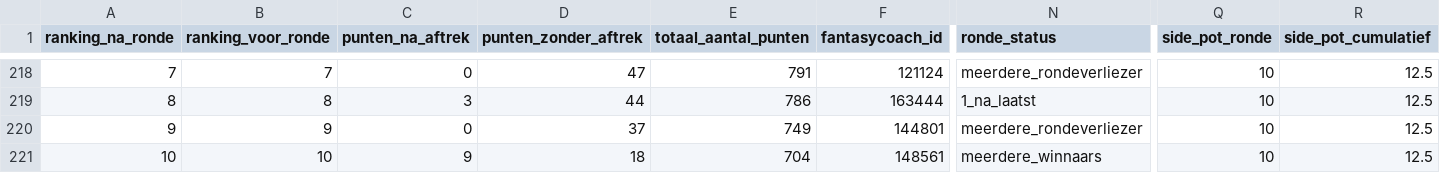
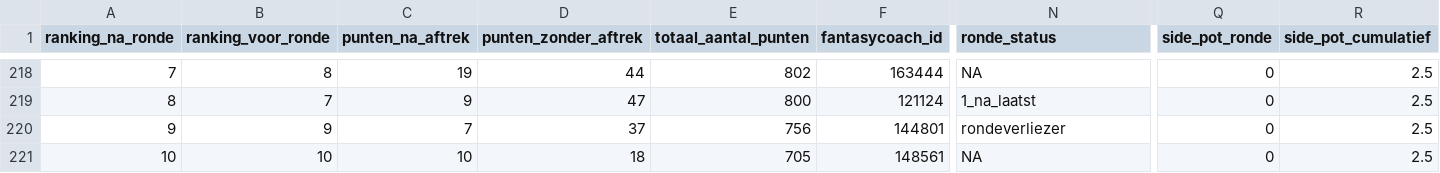
Before and after one commit to rubensan19/cvhj-scraper, a CSV file: data/alle_rondes.csv, drawn as a sheet; only a part is shown, gaps mark what is left out; the diff covers the shown part only; the diff names each change by its address in the sheet, - before the commit and + after, or states it on an @@ line.

```diff
--- a/data/alle_rondes.csv
+++ b/data/alle_rondes.csv
-B218 (ranking_voor_ronde): 7
+B218 (ranking_voor_ronde): 8
-C218 (punten_na_aftrek): 0
+C218 (punten_na_aftrek): 19
-D218 (punten_zonder_aftrek): 47
+D218 (punten_zonder_aftrek): 44
-E218 (totaal_aantal_punten): 791
+E218 (totaal_aantal_punten): 802
-F218 (fantasycoach_id): 121124
+F218 (fantasycoach_id): 163444
-N218 (ronde_status): meerdere_rondeverliezer
+N218 (ronde_status): NA
-Q218:Q221 (side_pot_ronde): 10
+Q218:Q221 (side_pot_ronde): 0
-R218:R221 (side_pot_cumulatief): 12.5
+R218:R221 (side_pot_cumulatief): 2.5
-B219 (ranking_voor_ronde): 8
+B219 (ranking_voor_ronde): 7
-C219 (punten_na_aftrek): 3
+C219 (punten_na_aftrek): 9
-D219 (punten_zonder_aftrek): 44
+D219 (punten_zonder_aftrek): 47
-E219 (totaal_aantal_punten): 786
+E219 (totaal_aantal_punten): 800
-F219 (fantasycoach_id): 163444
+F219 (fantasycoach_id): 121124
-C220 (punten_na_aftrek): 0
+C220 (punten_na_aftrek): 7
-E220 (totaal_aantal_punten): 749
+E220 (totaal_aantal_punten): 756
-N220 (ronde_status): meerdere_rondeverliezer
+N220 (ronde_status): rondeverliezer
-C221 (punten_na_aftrek): 9
+C221 (punten_na_aftrek): 10
-E221 (totaal_aantal_punten): 704
+E221 (totaal_aantal_punten): 705
-N221 (ronde_status): meerdere_winnaars
+N221 (ronde_status): NA
```
Also changed, not shown: 1 added row, 1 removed row and 35 edited cells elsewhere in this file.
